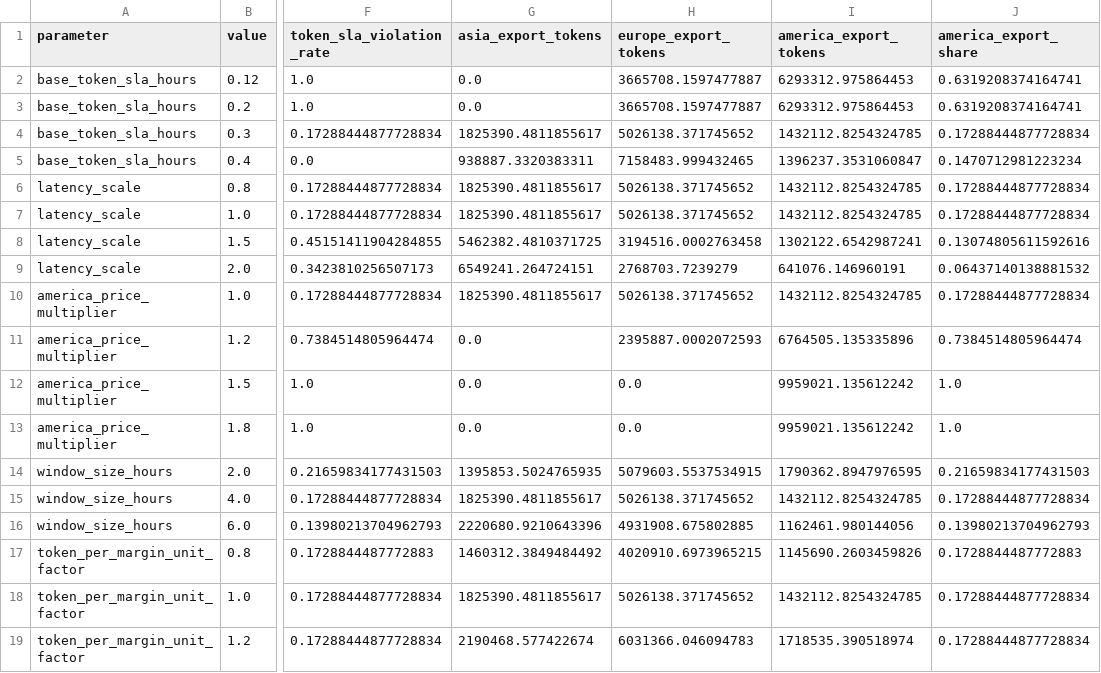
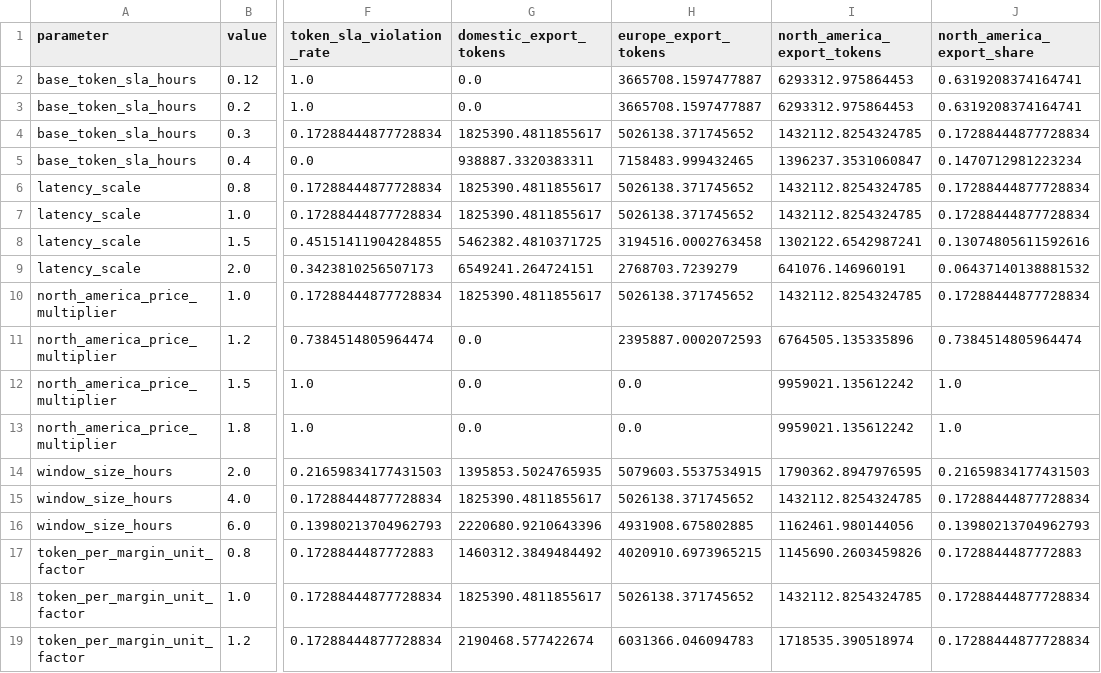
Before and after one commit to BennettZk/Computing_Power_Electricity, a CSV file: outputs/token_export/token_sensitivity_results.csv, drawn as a sheet; only a part is shown, gaps mark what is left out; the diff names each change by its address in the sheet, - before the commit and + after, or states it on an @@ line.

```diff
--- a/outputs/token_export/token_sensitivity_results.csv
+++ b/outputs/token_export/token_sensitivity_results.csv
-G1: asia_export_tokens
+G1: domestic_export_tokens
-I1: america_export_tokens
+I1: north_america_export_tokens
-J1: america_export_share
+J1: north_america_export_share
-A10:A13 (parameter): america_price_multiplier
+A10:A13 (parameter): north_america_price_multiplier
```
Also changed, not shown: outputs/token_export/hourly_token_export.csv, outputs/token_export/hourly_token_export_cn.csv, 12 other files.
